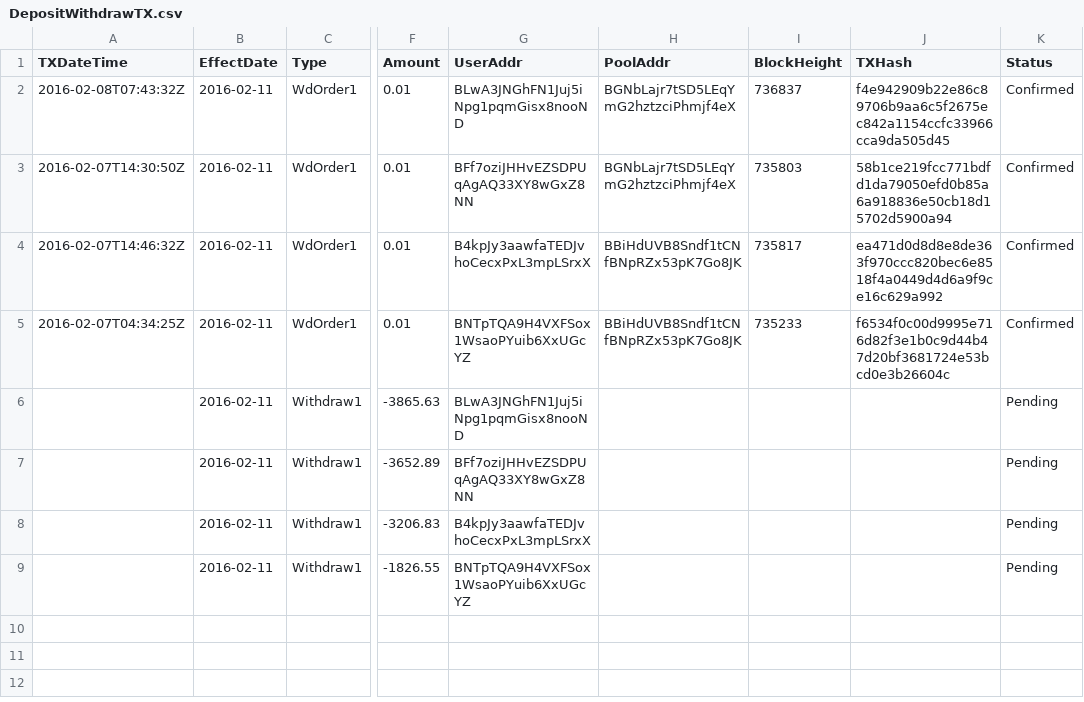
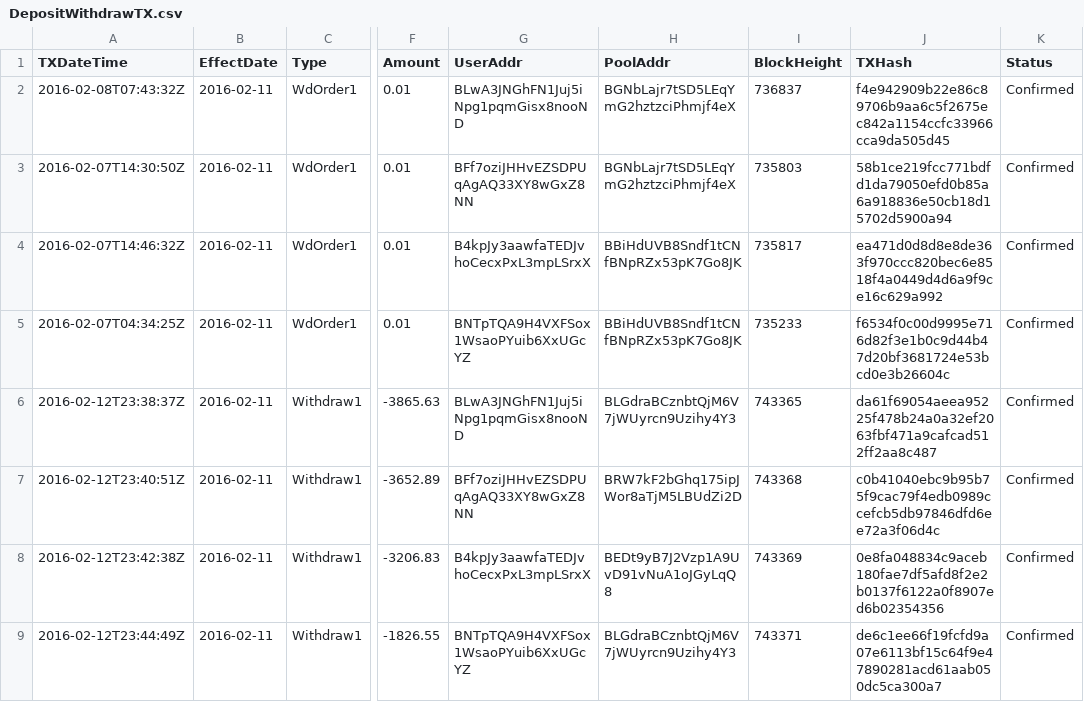
Before and after one commit to henrynu/NuLagoon, a CSV file: Reports/DepositWithdrawTX.csv, drawn as a sheet; only a part is shown, gaps mark what is left out; the diff names each change by its address in the sheet, - before the commit and + after, or states it on an @@ line.

```diff
--- a/Reports/DepositWithdrawTX.csv
+++ b/Reports/DepositWithdrawTX.csv
-A6 (TXDateTime): (empty)
+A6 (TXDateTime): 2016-02-12T23:38:37Z
-H6 (PoolAddr): (empty)
+H6 (PoolAddr): BLGdraBCznbtQjM6V7jWUyrcn9Uzihy4Y3
-I6 (BlockHeight): (empty)
+I6 (BlockHeight): 743365
-J6 (TXHash): (empty)
+J6 (TXHash): da61f69054aeea95225f478b24a0a32ef2063fbf471a9cafcad512ff2aa8c487
-K6:K9 (Status): Pending
+K6:K9 (Status): Confirmed
-A7 (TXDateTime): (empty)
+A7 (TXDateTime): 2016-02-12T23:40:51Z
-H7 (PoolAddr): (empty)
+H7 (PoolAddr): BRW7kF2bGhq175ipJWor8aTjM5LBUdZi2D
-I7 (BlockHeight): (empty)
+I7 (BlockHeight): 743368
-J7 (TXHash): (empty)
+J7 (TXHash): c0b41040ebc9b95b75f9cac79f4edb0989ccefcb5db97846dfd6ee72a3f06d4c
-A8 (TXDateTime): (empty)
+A8 (TXDateTime): 2016-02-12T23:42:38Z
-H8 (PoolAddr): (empty)
+H8 (PoolAddr): BEDt9yB7J2Vzp1A9UvD91vNuA1oJGyLqQ8
-I8 (BlockHeight): (empty)
+I8 (BlockHeight): 743369
-J8 (TXHash): (empty)
+J8 (TXHash): 0e8fa048834c9aceb180fae7df5afd8f2e2b0137f6122a0f8907ed6b02354356
-A9 (TXDateTime): (empty)
+A9 (TXDateTime): 2016-02-12T23:44:49Z
-H9 (PoolAddr): (empty)
+H9 (PoolAddr): BLGdraBCznbtQjM6V7jWUyrcn9Uzihy4Y3
-I9 (BlockHeight): (empty)
+I9 (BlockHeight): 743371
-J9 (TXHash): (empty)
+J9 (TXHash): de6c1ee66f19fcfd9a07e6113bf15c64f9e47890281acd61aab050dc5ca300a7
```
Also changed, not shown: 1 other file.
